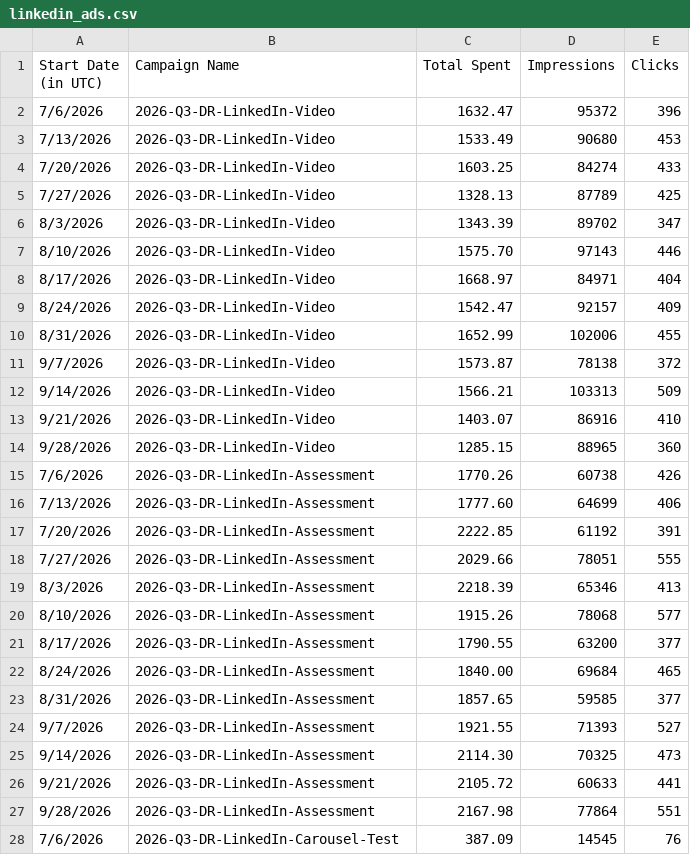
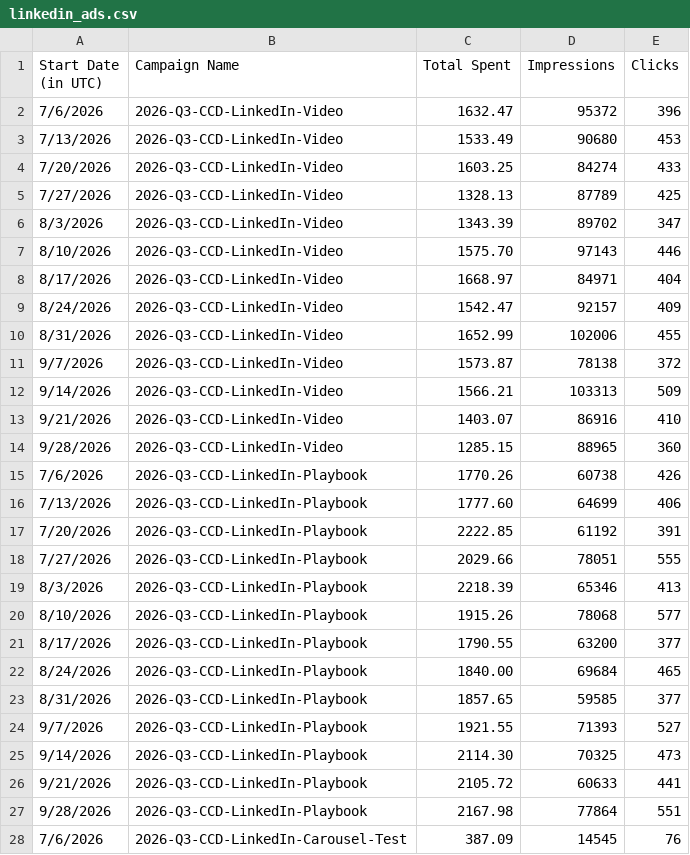
Before and after one commit to rachelhong-marketing/b2b-campaign-reporting-agent, a CSV file: sample-data/2026-q3/linkedin_ads.csv, drawn as a sheet; only a part is shown; the diff covers the shown part only.

```diff
--- a/sample-data/2026-q3/linkedin_ads.csv
+++ b/sample-data/2026-q3/linkedin_ads.csv
@@ -1,28 +1,28 @@
 Start Date (in UTC),Campaign Name,Total Spent,Impressions,Clicks
-7/6/2026,2026-Q3-DR-LinkedIn-Video,1632.47,95372,396
-7/13/2026,2026-Q3-DR-LinkedIn-Video,1533.49,90680,453
-7/20/2026,2026-Q3-DR-LinkedIn-Video,1603.25,84274,433
-7/27/2026,2026-Q3-DR-LinkedIn-Video,1328.13,87789,425
-8/3/2026,2026-Q3-DR-LinkedIn-Video,1343.39,89702,347
-8/10/2026,2026-Q3-DR-LinkedIn-Video,1575.70,97143,446
-8/17/2026,2026-Q3-DR-LinkedIn-Video,1668.97,84971,404
-8/24/2026,2026-Q3-DR-LinkedIn-Video,1542.47,92157,409
-8/31/2026,2026-Q3-DR-LinkedIn-Video,1652.99,102006,455
-9/7/2026,2026-Q3-DR-LinkedIn-Video,1573.87,78138,372
-9/14/2026,2026-Q3-DR-LinkedIn-Video,1566.21,103313,509
-9/21/2026,2026-Q3-DR-LinkedIn-Video,1403.07,86916,410
-9/28/2026,2026-Q3-DR-LinkedIn-Video,1285.15,88965,360
-7/6/2026,2026-Q3-DR-LinkedIn-Assessment,1770.26,60738,426
-7/13/2026,2026-Q3-DR-LinkedIn-Assessment,1777.60,64699,406
-7/20/2026,2026-Q3-DR-LinkedIn-Assessment,2222.85,61192,391
-7/27/2026,2026-Q3-DR-LinkedIn-Assessment,2029.66,78051,555
-8/3/2026,2026-Q3-DR-LinkedIn-Assessment,2218.39,65346,413
-8/10/2026,2026-Q3-DR-LinkedIn-Assessment,1915.26,78068,577
-8/17/2026,2026-Q3-DR-LinkedIn-Assessment,1790.55,63200,377
-8/24/2026,2026-Q3-DR-LinkedIn-Assessment,1840.00,69684,465
-8/31/2026,2026-Q3-DR-LinkedIn-Assessment,1857.65,59585,377
-9/7/2026,2026-Q3-DR-LinkedIn-Assessment,1921.55,71393,527
-9/14/2026,2026-Q3-DR-LinkedIn-Assessment,2114.30,70325,473
-9/21/2026,2026-Q3-DR-LinkedIn-Assessment,2105.72,60633,441
-9/28/2026,2026-Q3-DR-LinkedIn-Assessment,2167.98,77864,551
-7/6/2026,2026-Q3-DR-LinkedIn-Carousel-Test,387.09,14545,76
+7/6/2026,2026-Q3-CCD-LinkedIn-Video,1632.47,95372,396
+7/13/2026,2026-Q3-CCD-LinkedIn-Video,1533.49,90680,453
+7/20/2026,2026-Q3-CCD-LinkedIn-Video,1603.25,84274,433
+7/27/2026,2026-Q3-CCD-LinkedIn-Video,1328.13,87789,425
+8/3/2026,2026-Q3-CCD-LinkedIn-Video,1343.39,89702,347
+8/10/2026,2026-Q3-CCD-LinkedIn-Video,1575.70,97143,446
+8/17/2026,2026-Q3-CCD-LinkedIn-Video,1668.97,84971,404
+8/24/2026,2026-Q3-CCD-LinkedIn-Video,1542.47,92157,409
+8/31/2026,2026-Q3-CCD-LinkedIn-Video,1652.99,102006,455
+9/7/2026,2026-Q3-CCD-LinkedIn-Video,1573.87,78138,372
+9/14/2026,2026-Q3-CCD-LinkedIn-Video,1566.21,103313,509
+9/21/2026,2026-Q3-CCD-LinkedIn-Video,1403.07,86916,410
+9/28/2026,2026-Q3-CCD-LinkedIn-Video,1285.15,88965,360
+7/6/2026,2026-Q3-CCD-LinkedIn-Playbook,1770.26,60738,426
+7/13/2026,2026-Q3-CCD-LinkedIn-Playbook,1777.60,64699,406
+7/20/2026,2026-Q3-CCD-LinkedIn-Playbook,2222.85,61192,391
+7/27/2026,2026-Q3-CCD-LinkedIn-Playbook,2029.66,78051,555
+8/3/2026,2026-Q3-CCD-LinkedIn-Playbook,2218.39,65346,413
+8/10/2026,2026-Q3-CCD-LinkedIn-Playbook,1915.26,78068,577
+8/17/2026,2026-Q3-CCD-LinkedIn-Playbook,1790.55,63200,377
+8/24/2026,2026-Q3-CCD-LinkedIn-Playbook,1840.00,69684,465
+8/31/2026,2026-Q3-CCD-LinkedIn-Playbook,1857.65,59585,377
+9/7/2026,2026-Q3-CCD-LinkedIn-Playbook,1921.55,71393,527
+9/14/2026,2026-Q3-CCD-LinkedIn-Playbook,2114.30,70325,473
+9/21/2026,2026-Q3-CCD-LinkedIn-Playbook,2105.72,60633,441
+9/28/2026,2026-Q3-CCD-LinkedIn-Playbook,2167.98,77864,551
+7/6/2026,2026-Q3-CCD-LinkedIn-Carousel-Test,387.09,14545,76
```
Also changed, not shown: 12 edited cells elsewhere in this file, examples/1-first-run/source_table.csv, examples/2-after-mapping-fix/source_table.csv, 12 other files.
